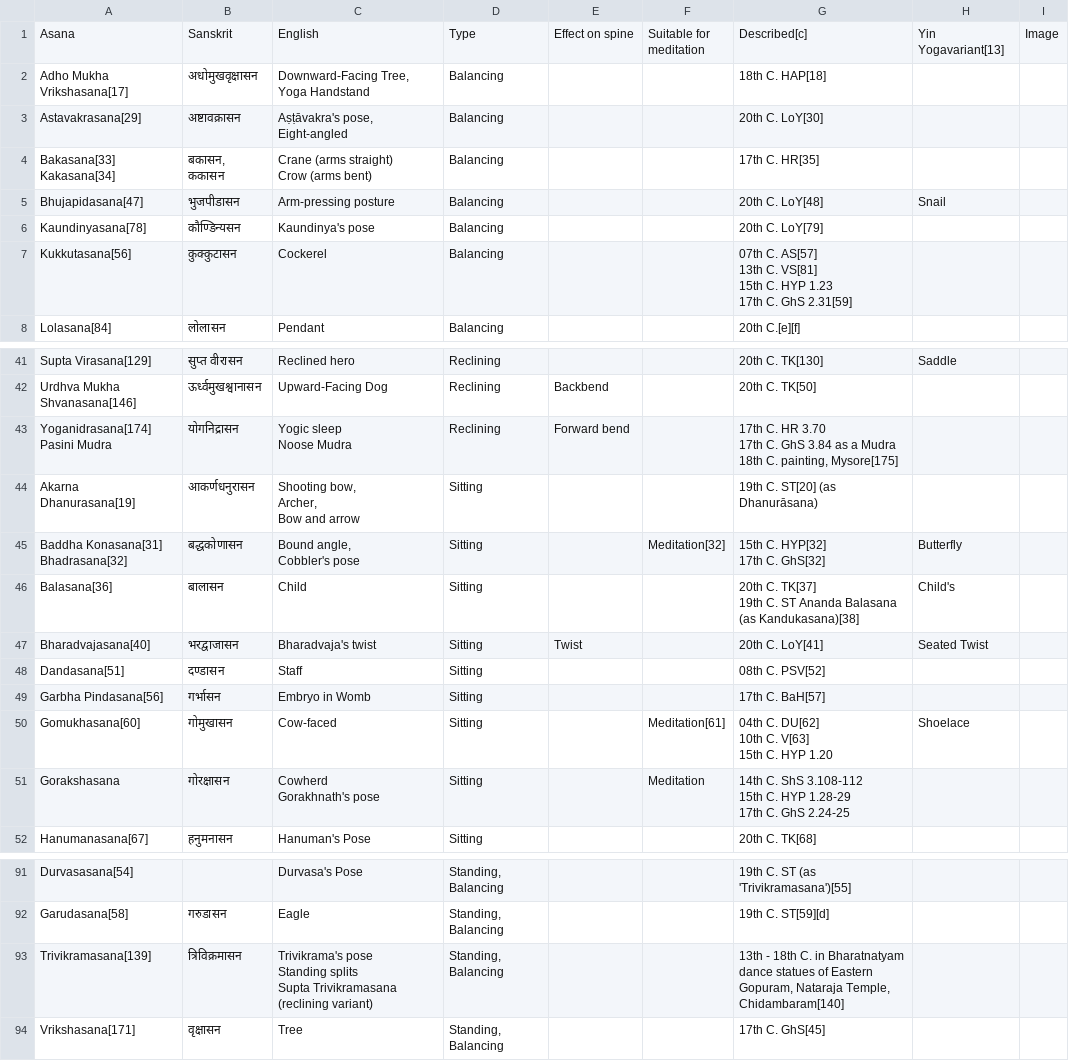
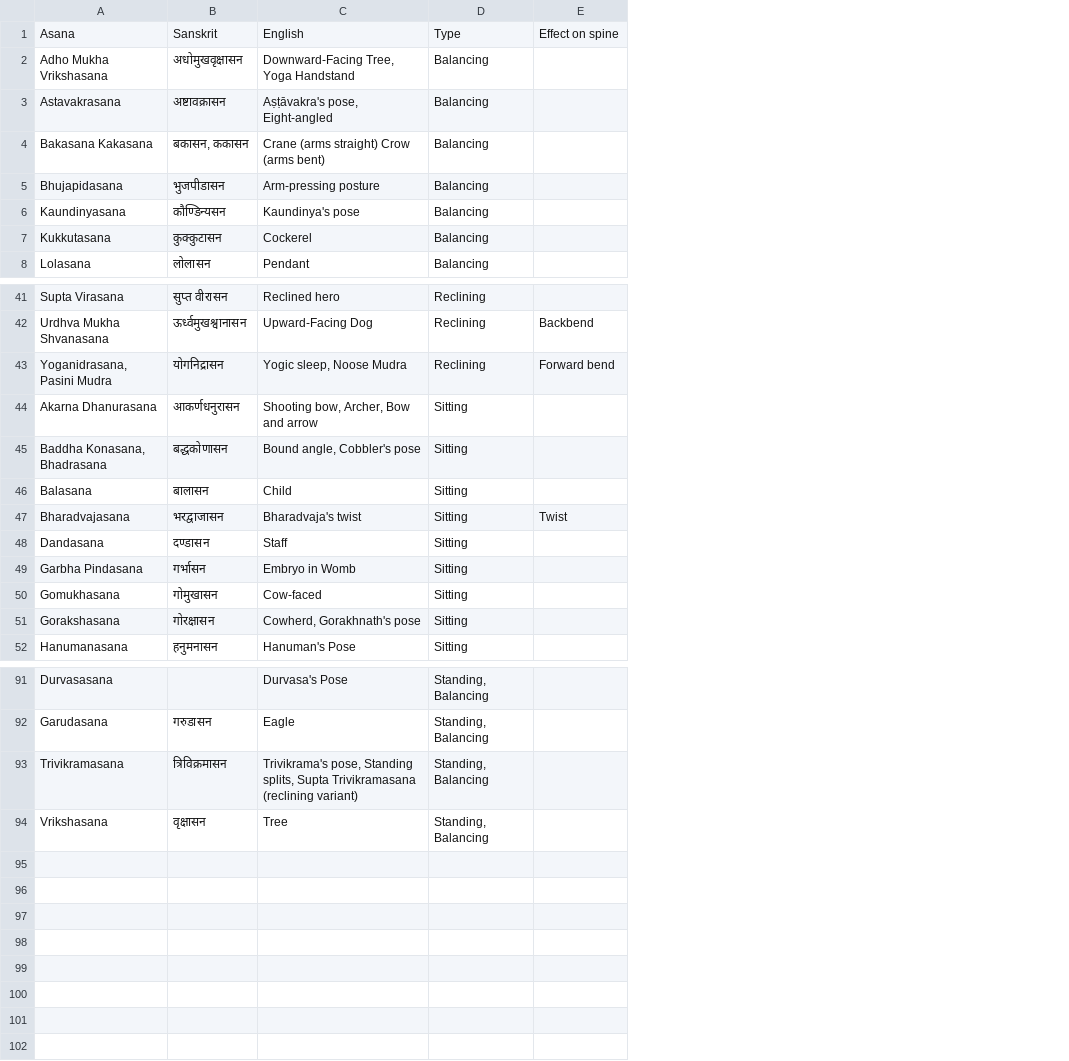
Before and after one commit to deanturpin/yogr, a CSV file: wiki.csv, drawn as a sheet; only a part is shown, gaps mark what is left out; removed rows and columns are numbered as before the commit, all else as after; ↵ is a line break in a cell; the diff covers the shown part only; the diff names each change by its address in the sheet, - before the commit and + after, or states it on an @@ line.

Commit message:
Big tid up, remmove unused cols

```diff
--- a/wiki.csv
+++ b/wiki.csv
-column A, rows 1-8: Asana | Adho Mukha Vrikshasana[17] | Astavakrasana[29] | Bakasana[33] ↵ Kakasana[34] | Bhujapidasana[47] | Kaundinyasana[78] | Kukkutasana[56] | Lolasana[84]; rows 41-52: Supta Virasana[129] | Urdhva Mukha Shvanasana[146] | Yoganidrasana[174] ↵ Pasini Mudra | Akarna Dhanurasana[19] | Baddha Konasana[31] ↵ Bhadrasana[32] | Balasana[36] | Bharadvajasana[40] | Dandasana[51] | Garbha Pindasana[56] | Gomukhasana[60] | Gorakshasana | Hanumanasana[67]; rows 91-94: Durvasasana[54] | Garudasana[58] | Trivikramasana[139] | Vrikshasana[171]
+column A, rows 1-8: Asana | Adho Mukha Vrikshasana | Astavakrasana | Bakasana Kakasana | Bhujapidasana | Kaundinyasana | Kukkutasana | Lolasana; rows 41-52: Supta Virasana | Urdhva Mukha Shvanasana | Yoganidrasana, Pasini Mudra | Akarna Dhanurasana | Baddha Konasana, Bhadrasana | Balasana | Bharadvajasana | Dandasana | Garbha Pindasana | Gomukhasana | Gorakshasana | Hanumanasana; rows 91-94: Durvasasana | Garudasana | Trivikramasana | Vrikshasana
-column F, row 1: Suitable for ↵ meditation; rows 45-51: Meditation[32] |  |  |  |  | Meditation[61] | Meditation
-column G, rows 1-8: Described[c] | 18th C. HAP[18] | 20th C. LoY[30] | 17th C. HR[35] | 20th C. LoY[48] | 20th C. LoY[79] | 07th C. AS[57] ↵ 13th C. VS[81] ↵ 15th C. HYP 1.23 ↵ 17th C. GhS 2.31[59] | 20th C.[e][f]; rows 41-52: 20th C. TK[130] | 20th C. TK[50] | 17th C. HR 3.70 ↵ 17th C. GhS 3.84 as a Mudra ↵ 18th C. painting, Mysore[175] | 19th C. ST[20] (as Dhanurāsana) | 15th C. HYP[32] ↵ 17th C. GhS[32] | 20th C. TK[37] ↵ 19th C. ST Ananda Balasana (as Kandukasana)[38] | 20th C. LoY[41] | 08th C. PSV[52] | 17th C. BaH[57] | 04th C. DU[62] ↵ 10th C. V[63] ↵ 15th C. HYP 1.20 | 14th C. ShS 3.108-112 ↵ 15th C. HYP 1.28-29 ↵ 17th C. GhS 2.24-25 | 20th C. TK[68]; rows 91-94: 19th C. ST (as 'Trivikramasana')[55] | 19th C. ST[59][d] | 13th - 18th C. in Bharatnatyam dance statues of Eastern Gopuram, Nataraja Temple, Chidambaram[140] | 17th C. GhS[45]
-column H, rows 1-5: Yin Yogavariant[13] |  |  |  | Snail; rows 41-50: Saddle |  |  |  | Butterfly | Child's | Seated Twist |  |  | Shoelace
-column I, row 1: Image
-C2: Downward-Facing Tree, ↵ Yoga Handstand
+C2: Downward-Facing Tree, Yoga Handstand
-C3: Aṣṭāvakra's pose, ↵ Eight-angled
+C3: Aṣṭāvakra's pose, Eight-angled
-B4: बकासन, ↵ ककासन
+B4: बकासन, ककासन
-C4: Crane (arms straight) ↵ Crow (arms bent)
+C4: Crane (arms straight) Crow (arms bent)
-C43: Yogic sleep ↵ Noose Mudra
+C43: Yogic sleep, Noose Mudra
-C44: Shooting bow, ↵ Archer, ↵ Bow and arrow
+C44: Shooting bow, Archer, Bow and arrow
-C45: Bound angle, ↵ Cobbler's pose
+C45: Bound angle, Cobbler's pose
-C51: Cowherd ↵ Gorakhnath's pose
+C51: Cowherd, Gorakhnath's pose
-C93: Trivikrama's pose ↵ Standing splits ↵ Supta Trivikramasana…
+C93: Trivikrama's pose, Standing splits, Supta Trivikramasana…
```
Also changed, not shown: 22 edited cells elsewhere in this file.
